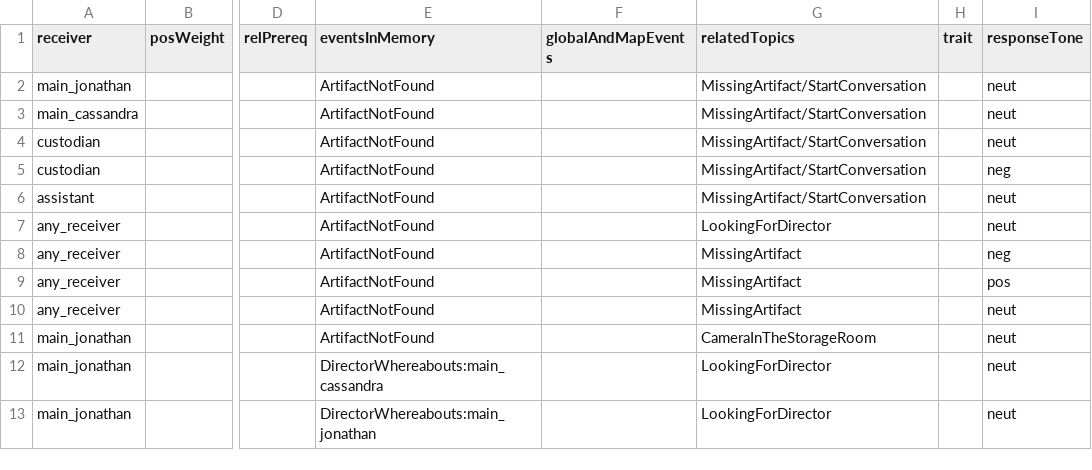
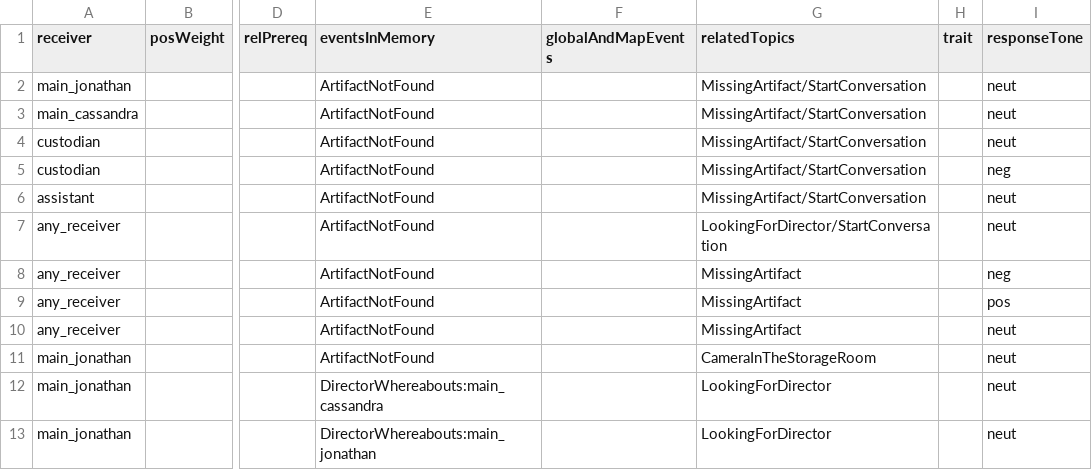
Before and after one commit to capacible/ay2023-2024-2nd-sem-cmsc-190-sp2-ccpapacible, a CSV file: Assets/Data/CSV/dialogue/dialoguePlayer.csv, drawn as a sheet; only a part is shown, gaps mark what is left out; the diff names each change by its address in the sheet, - before the commit and + after, or states it on an @@ line.

Commit message:
added means to prioritize a topic

```diff
--- a/Assets/Data/CSV/dialogue/dialoguePlayer.csv
+++ b/Assets/Data/CSV/dialogue/dialoguePlayer.csv
-G7 (relatedTopics): LookingForDirector
+G7 (relatedTopics): LookingForDirector/StartConversation
```
Also changed, not shown: 43 other files.
